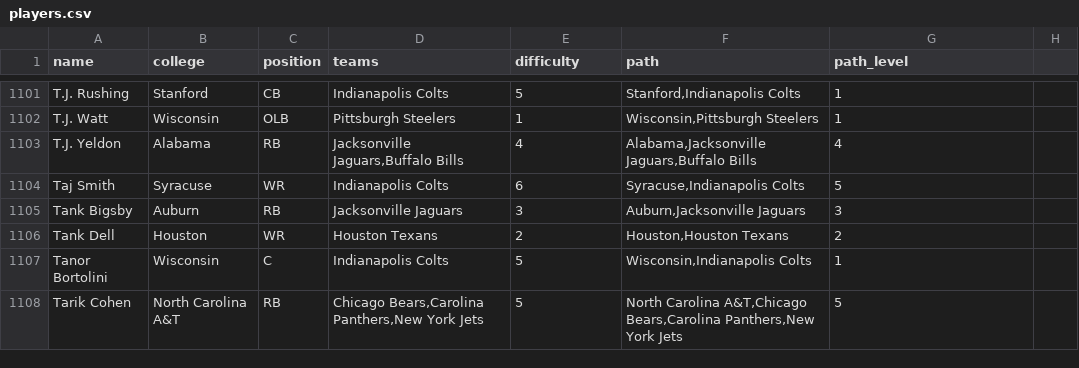
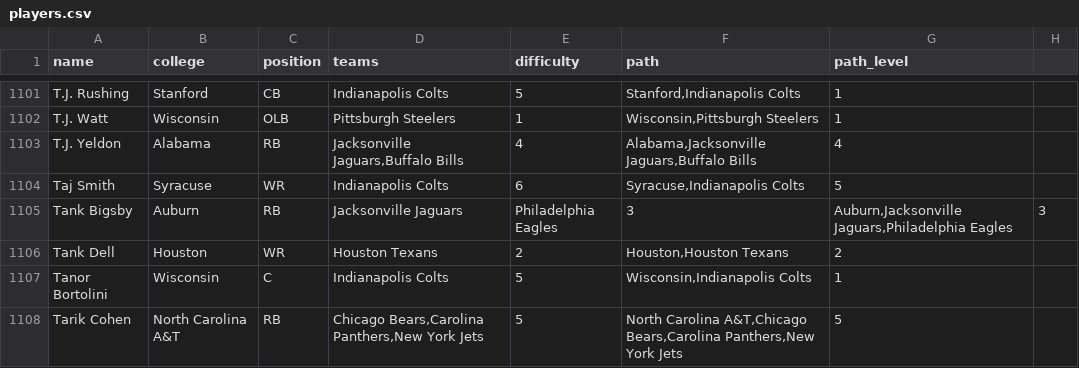
Before and after one commit to JerryHelmets/helmets-game, a CSV file: public/data/players.csv, drawn as a sheet; only a part is shown, gaps mark what is left out.

Commit message:
Update players.csv

```diff
--- a/public/data/players.csv
+++ b/public/data/players.csv
@@ -1104,3 +1104,3 @@ T.J. Yeldon,Alabama,RB,"Jacksonville Jaguars,Buffalo Bills",4,"Alabama,Jacksonvi
 Taj Smith,Syracuse,WR,Indianapolis Colts,6,"Syracuse,Indianapolis Colts",5
-Tank Bigsby,Auburn,RB,Jacksonville Jaguars,3,"Auburn,Jacksonville Jaguars",3
+Tank Bigsby,Auburn,RB,Jacksonville Jaguars,Philadelphia Eagles,3,"Auburn,Jacksonville Jaguars,Philadelphia Eagles",3
 Tank Dell,Houston,WR,Houston Texans,2,"Houston,Houston Texans",2
```
